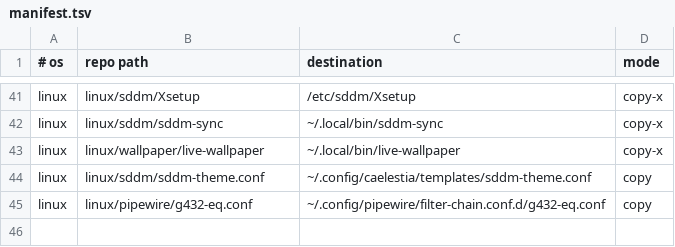
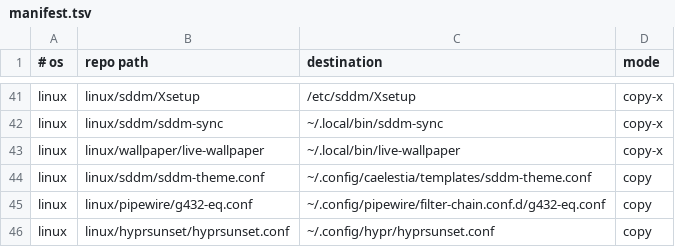
Before and after one commit to roynulrohan/dotfiles, a TSV file: manifest.tsv, drawn as a sheet; only a part is shown, gaps mark what is left out.

Commit message:
hyprsunset: always-on night light at 6250 K (cachy-os)
caelestia and CachyOS's Hyprland setup have no blue-light filter. hyprsunset's stock user service starts it with the session; one midnight profile keeps it on. 4500-5750 K were too yellow; 6250 K keeps 95% blue.

```diff
--- a/manifest.tsv
+++ b/manifest.tsv
@@ -45 +45,2 @@ linux	linux/sddm/sddm-theme.conf	~/.config/caelestia/templates/sddm-theme.conf	c
 linux	linux/pipewire/g432-eq.conf	~/.config/pipewire/filter-chain.conf.d/g432-eq.conf	copy
+linux	linux/hyprsunset/hyprsunset.conf	~/.config/hypr/hyprsunset.conf	copy
```
Also changed, not shown: 4 other files.
